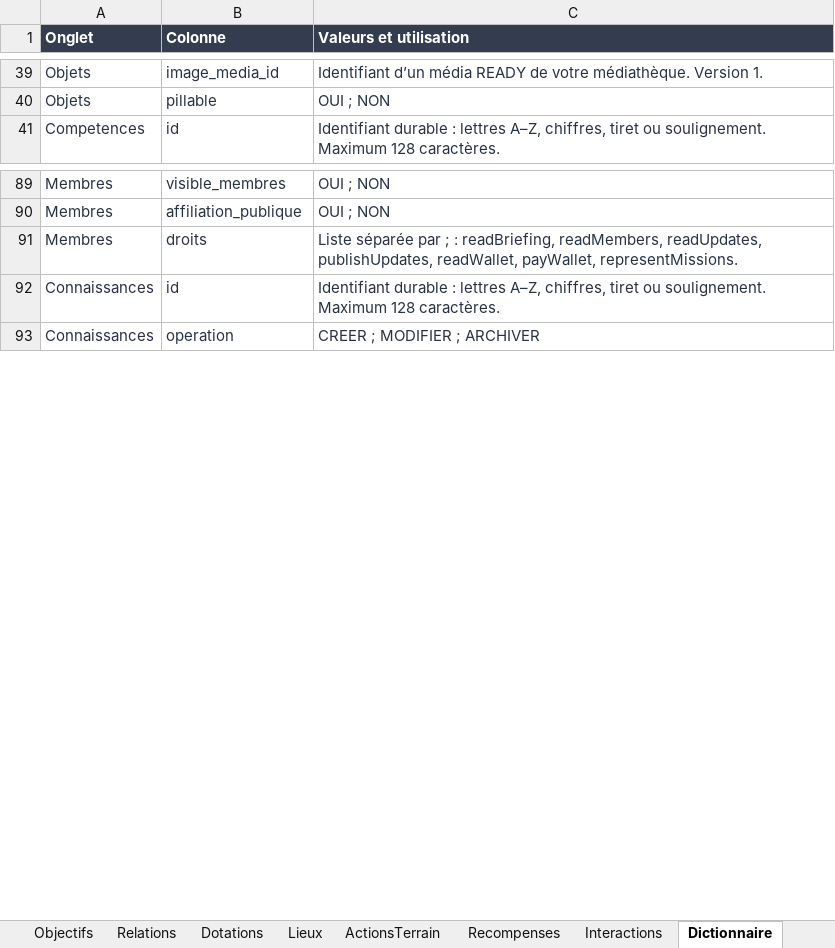
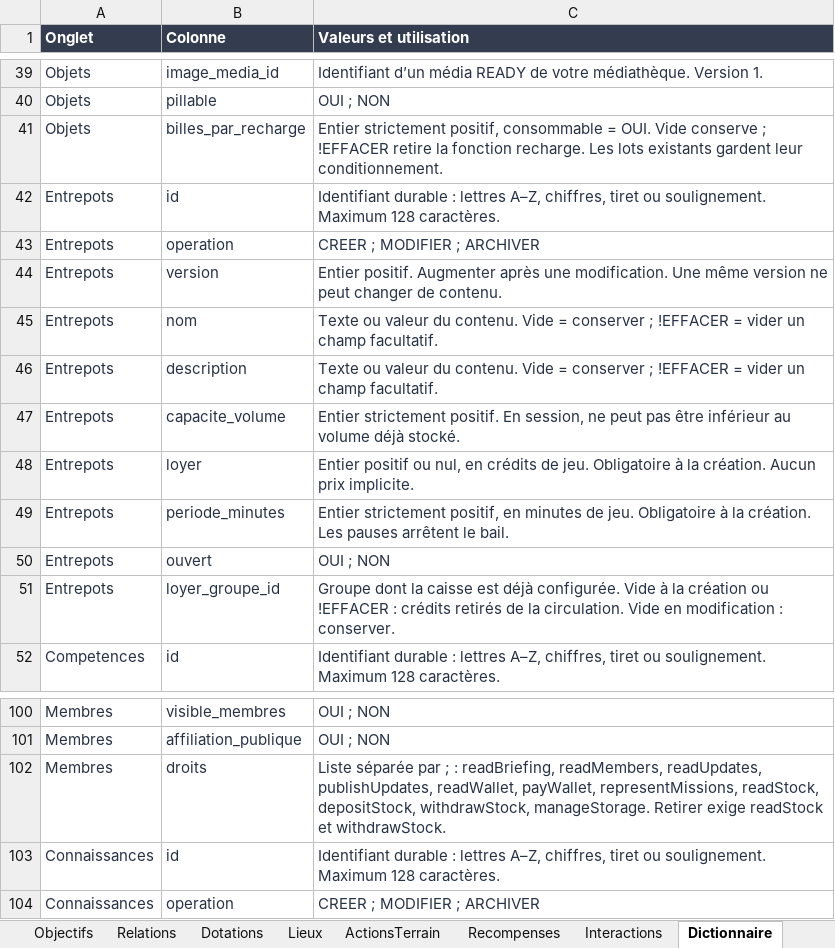
Before and after one commit to gkerckhofs-a11y/gn-engine, an Excel workbook: assets/masters/GN_Engine_Exemple_Campagne.xlsx, sheet Dictionnaire, drawn as a sheet; only a part is shown, gaps mark what is left out; values as stored, in another font and other column widths than the file's, no borders; addresses are those after the commit; the diff names each change by its address in the sheet, - before the commit and + after, or states it on an @@ line.

Commit message:
Add collective warehouse stocks and logistics masters (0.29.0)

```diff
--- a/assets/masters/GN_Engine_Exemple_Campagne.xlsx (sheet Dictionnaire)
+++ b/assets/masters/GN_Engine_Exemple_Campagne.xlsx (sheet Dictionnaire)
+row 41: Objets | billes_par_recharge | Entier strictement positif, consommable = OUI. Vide conserve ; !EFFACER retire la fonction recharge. Les lots existants gardent leur conditionnement.
+row 42: Entrepots | id | Identifiant durable : lettres A–Z, chiffres, tiret ou soulignement. Maximum 128 caractères.
+row 43: Entrepots | operation | CREER ; MODIFIER ; ARCHIVER
+row 44: Entrepots | version | Entier positif. Augmenter après une modification. Une même version ne peut changer de contenu.
+row 45: Entrepots | nom | Texte ou valeur du contenu. Vide = conserver ; !EFFACER = vider un champ facultatif.
+row 46: Entrepots | description | Texte ou valeur du contenu. Vide = conserver ; !EFFACER = vider un champ facultatif.
+row 47: Entrepots | capacite_volume | Entier strictement positif. En session, ne peut pas être inférieur au volume déjà stocké.
+row 48: Entrepots | loyer | Entier positif ou nul, en crédits de jeu. Obligatoire à la création. Aucun prix implicite.
+row 49: Entrepots | periode_minutes | Entier strictement positif, en minutes de jeu. Obligatoire à la création. Les pauses arrêtent le bail.
+row 50: Entrepots | ouvert | OUI ; NON
+row 51: Entrepots | loyer_groupe_id | Groupe dont la caisse est déjà configurée. Vide à la création ou !EFFACER : crédits retirés de la circulation. Vide en modification : conserver.
-C102 (Valeurs et utilisation): …readWallet, payWallet, representMissions.
+C102 (Valeurs et utilisation): …readWallet, payWallet, representMissions, readStock, depositStock, withdrawStock, manageStorage. Retirer exige readStock et withdrawStock.
```
Also changed, not shown: sheet Objets, sheet Guide, sheet Membres, other sheet tabs, assets/masters/GN_Engine_Exemple_Session.xlsx, assets/masters/GN_Engine_Master_Campagne.xlsx, 32 other files.
